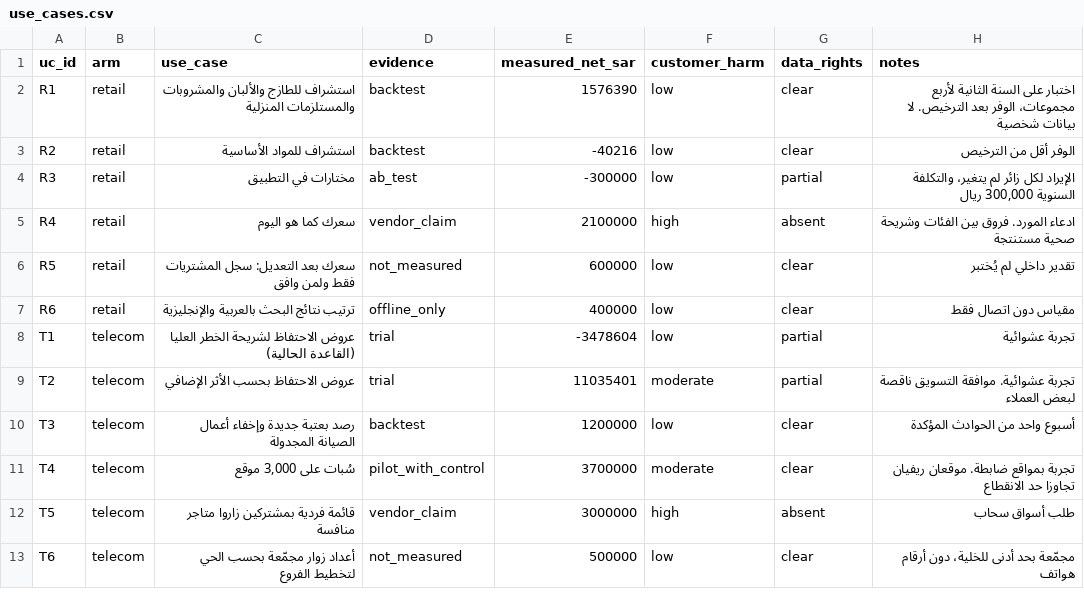
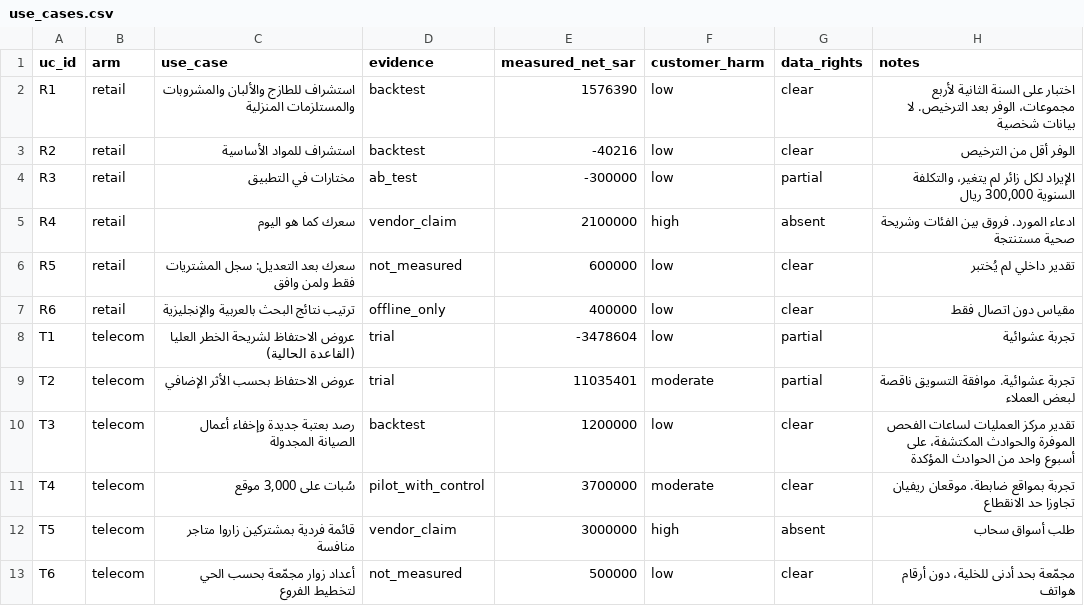
Before and after one commit to SDAIAAcademy/use-sec-210, a CSV file: labs/files/map/use_cases.csv, drawn as a sheet.

Commit message:
Fix review findings: PDPL article 26 on sensitive data for marketing, articles 10 and 18 for a new purpose, lab answers removed from concept slides, popularity checkpoint arithmetic, accuracy term, next-best offer and capacity slides

```diff
--- a/labs/files/map/use_cases.csv
+++ b/labs/files/map/use_cases.csv
@@ -9,3 +9,3 @@ T1,telecom,عروض الاحتفاظ لشريحة الخطر العليا (ال
 T2,telecom,عروض الاحتفاظ بحسب الأثر الإضافي,trial,11035401,moderate,partial,تجربة عشوائية. موافقة التسويق ناقصة لبعض العملاء
-T3,telecom,رصد بعتبة جديدة وإخفاء أعمال الصيانة المجدولة,backtest,1200000,low,clear,أسبوع واحد من الحوادث المؤكدة
+T3,telecom,رصد بعتبة جديدة وإخفاء أعمال الصيانة المجدولة,backtest,1200000,low,clear,تقدير مركز العمليات لساعات الفحص الموفرة والحوادث المكتشفة، على أسبوع واحد من الحوادث المؤكدة
 T4,telecom,"سُبات على 3,000 موقع",pilot_with_control,3700000,moderate,clear,تجربة بمواقع ضابطة. موقعان ريفيان تجاوزا حد الانقطاع
```
Also changed, not shown: 7 other files.
